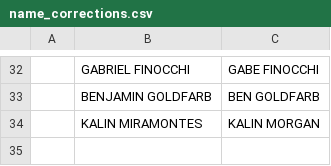
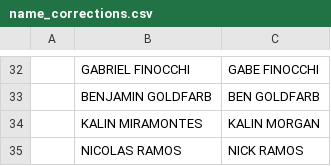
Before and after one commit to andrewnee29/rankings_model, a CSV file: Players/name_corrections.csv, drawn as a sheet; only a part is shown, gaps mark what is left out; the diff names each change by its address in the sheet, - before the commit and + after, or states it on an @@ line.

```diff
--- a/Players/name_corrections.csv
+++ b/Players/name_corrections.csv
+row 35:  | NICOLAS RAMOS | NICK RAMOS
```
Also changed, not shown: Tourney List.csv, 7 other files.
